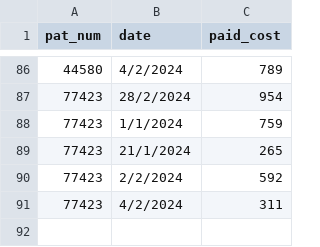
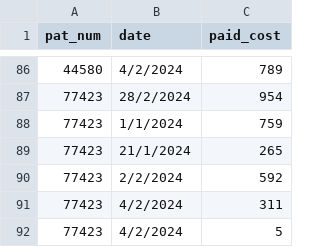
Before and after one commit to 1171663/Refresh, a CSV file: Dataset_11_07_2024.csv, drawn as a sheet; only a part is shown, gaps mark what is left out; the diff names each change by its address in the sheet, - before the commit and + after, or states it on an @@ line.

Commit message:
Update Dataset_11_07_2024.csv

```diff
--- a/Dataset_11_07_2024.csv
+++ b/Dataset_11_07_2024.csv
+row 92: 77423 | 4/2/2024 | 5
```
